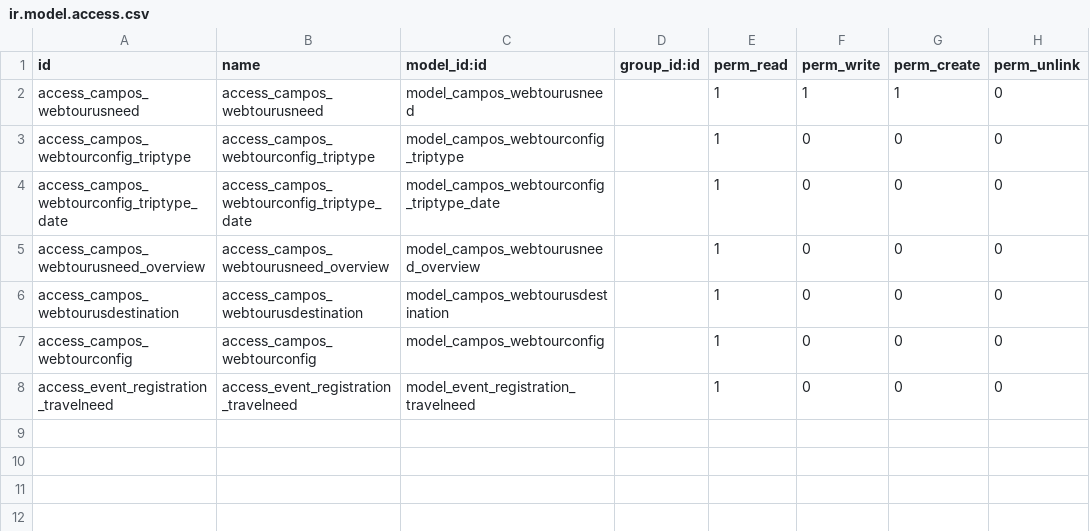
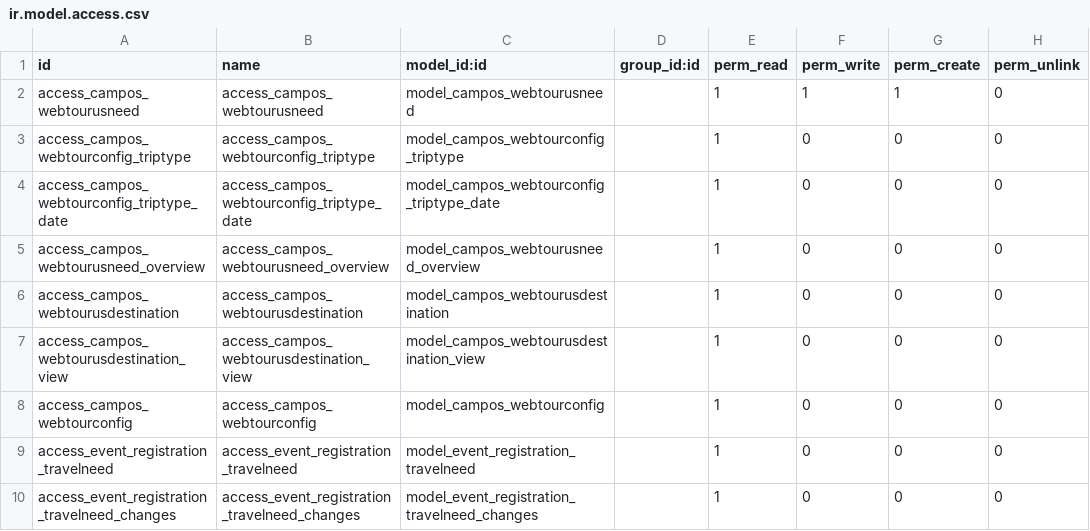
Before and after one commit to sl2017/campos, a CSV file: campos_transportation/security/ir.model.access.csv, drawn as a sheet.

Commit message:
Security added to 2 models

```diff
--- a/campos_transportation/security/ir.model.access.csv
+++ b/campos_transportation/security/ir.model.access.csv
@@ -6,3 +6,5 @@ access_campos_webtourusneed_overview,access_campos_webtourusneed_overview,model_
 access_campos_webtourusdestination,access_campos_webtourusdestination,model_campos_webtourusdestination,,1,0,0,0
+access_campos_webtourusdestination_view,access_campos_webtourusdestination_view,model_campos_webtourusdestination_view,,1,0,0,0
 access_campos_webtourconfig,access_campos_webtourconfig,model_campos_webtourconfig,,1,0,0,0
 access_event_registration_travelneed,access_event_registration_travelneed,model_event_registration_travelneed,,1,0,0,0
+access_event_registration_travelneed_changes,access_event_registration_travelneed_changes,model_event_registration_travelneed_changes,,1,0,0,0
```
